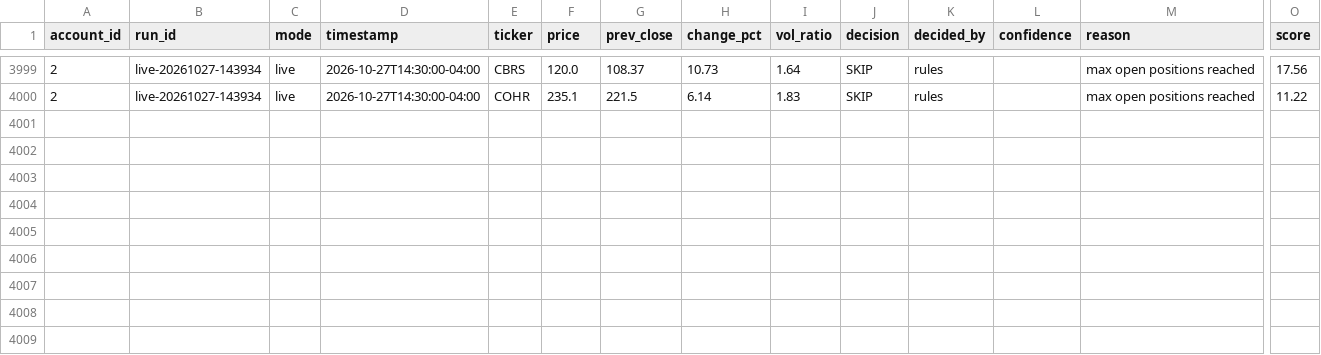
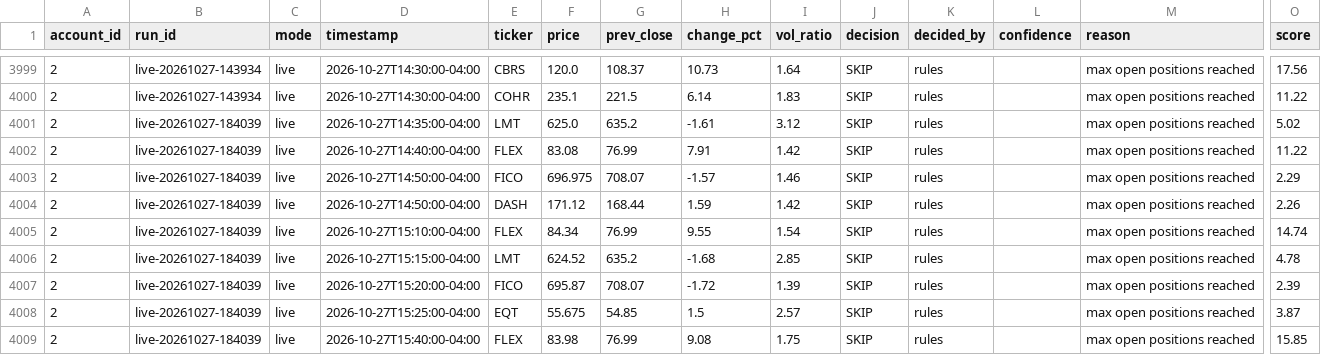
Before and after one commit to PatGuettler/robinhood-trade, a CSV file: signals.csv, drawn as a sheet; only a part is shown, gaps mark what is left out; rows hold the shown columns only; the diff names each change by its address in the sheet, - before the commit and + after, or states it on an @@ line.

```diff
--- a/signals.csv
+++ b/signals.csv
+row 4001: 2 | live-20261027-184039 | live | 2026-10-27T14:35:00-04:00 | LMT | 625.0 | 635.2 | -1.61 | 3.12 | SKIP | rules |  | max open positions reached | 5.02
+row 4002: 2 | live-20261027-184039 | live | 2026-10-27T14:40:00-04:00 | FLEX | 83.08 | 76.99 | 7.91 | 1.42 | SKIP | rules |  | max open positions reached | 11.22
+row 4003: 2 | live-20261027-184039 | live | 2026-10-27T14:50:00-04:00 | FICO | 696.975 | 708.07 | -1.57 | 1.46 | SKIP | rules |  | max open positions reached | 2.29
+row 4004: 2 | live-20261027-184039 | live | 2026-10-27T14:50:00-04:00 | DASH | 171.12 | 168.44 | 1.59 | 1.42 | SKIP | rules |  | max open positions reached | 2.26
+row 4005: 2 | live-20261027-184039 | live | 2026-10-27T15:10:00-04:00 | FLEX | 84.34 | 76.99 | 9.55 | 1.54 | SKIP | rules |  | max open positions reached | 14.74
+row 4006: 2 | live-20261027-184039 | live | 2026-10-27T15:15:00-04:00 | LMT | 624.52 | 635.2 | -1.68 | 2.85 | SKIP | rules |  | max open positions reached | 4.78
+row 4007: 2 | live-20261027-184039 | live | 2026-10-27T15:20:00-04:00 | FICO | 695.87 | 708.07 | -1.72 | 1.39 | SKIP | rules |  | max open positions reached | 2.39
+row 4008: 2 | live-20261027-184039 | live | 2026-10-27T15:25:00-04:00 | EQT | 55.675 | 54.85 | 1.5 | 2.57 | SKIP | rules |  | max open positions reached | 3.87
+row 4009: 2 | live-20261027-184039 | live | 2026-10-27T15:40:00-04:00 | FLEX | 83.98 | 76.99 | 9.08 | 1.75 | SKIP | rules |  | max open positions reached | 15.85
```
Also changed, not shown: equity.csv, positions.csv, 3 other files.
